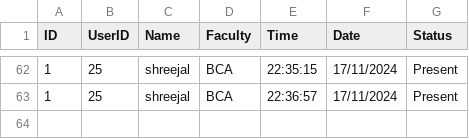
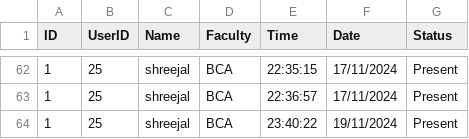
Before and after one commit to shreejal27/FaceDetectionRecognitionSystem, a CSV file: Attendance.csv, drawn as a sheet; only a part is shown, gaps mark what is left out.

```diff
--- a/Attendance.csv
+++ b/Attendance.csv
@@ -63 +63,2 @@ ID, UserID, Name, Faculty, Time, Date, Status
 1, 25, shreejal, BCA, 22:36:57, 17/11/2024, Present
+1, 25, shreejal, BCA, 23:40:22, 19/11/2024, Present
```
Also changed, not shown: 1 other file.
